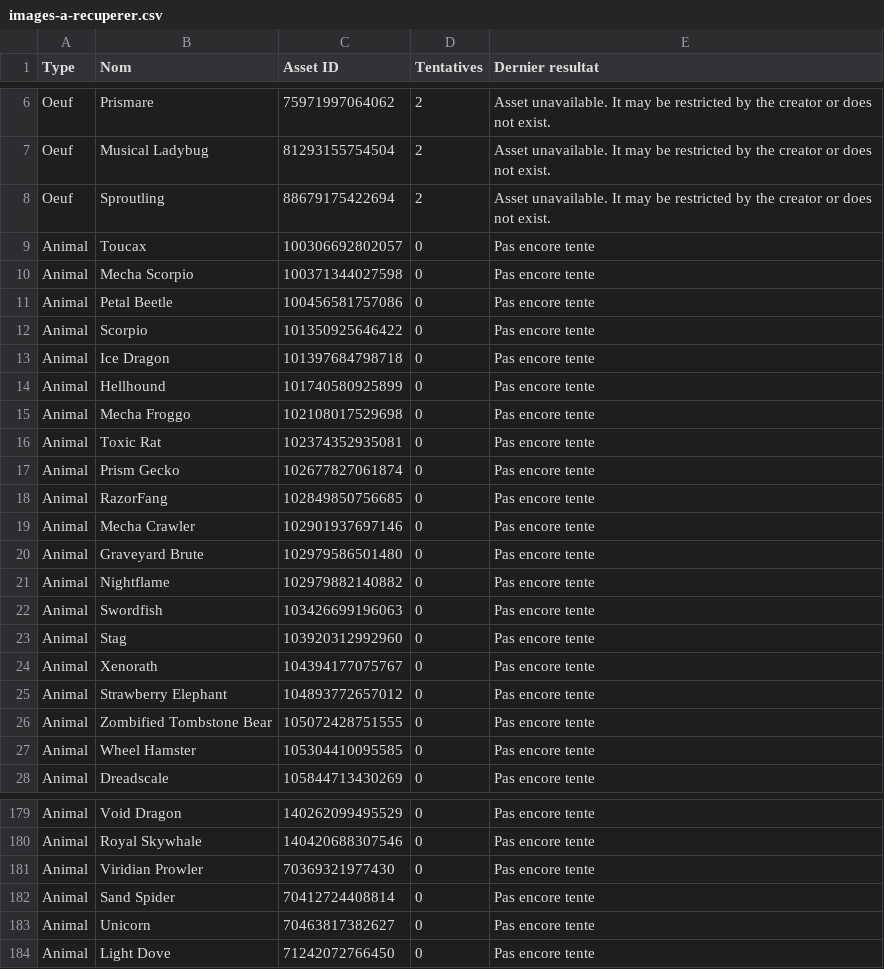
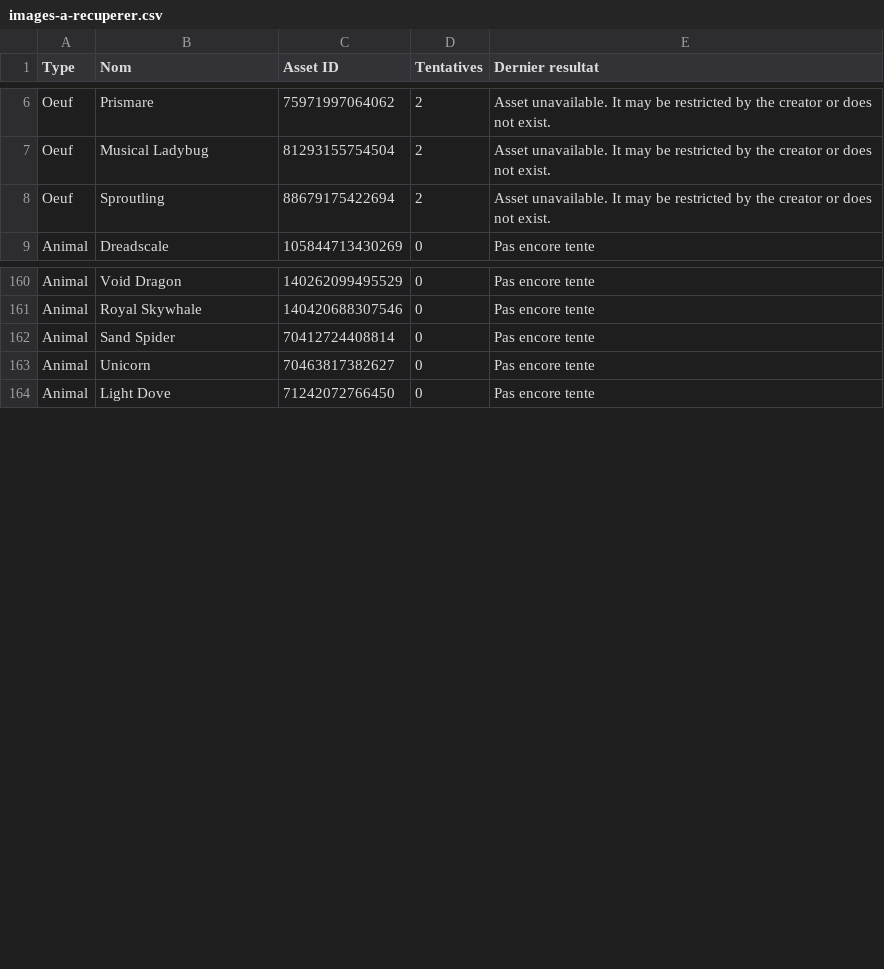
Before and after one commit to cagnastylepay-png/Render, a CSV file: docs/images-a-recuperer.csv, drawn as a sheet; only a part is shown, gaps mark what is left out.

Commit message:
Add first 20 verified animal PNGs including Viridian Prowler

```diff
--- a/docs/images-a-recuperer.csv
+++ b/docs/images-a-recuperer.csv
@@ -8,21 +8,2 @@
 "Oeuf";"Sproutling";"88679175422694";"2";"Asset unavailable. It may be restricted by the creator or does not exist."
-"Animal";"Toucax";"100306692802057";"0";"Pas encore tente"
-"Animal";"Mecha Scorpio";"100371344027598";"0";"Pas encore tente"
-"Animal";"Petal Beetle";"100456581757086";"0";"Pas encore tente"
-"Animal";"Scorpio";"101350925646422";"0";"Pas encore tente"
-"Animal";"Ice Dragon";"101397684798718";"0";"Pas encore tente"
-"Animal";"Hellhound";"101740580925899";"0";"Pas encore tente"
-"Animal";"Mecha Froggo";"102108017529698";"0";"Pas encore tente"
-"Animal";"Toxic Rat";"102374352935081";"0";"Pas encore tente"
-"Animal";"Prism Gecko";"102677827061874";"0";"Pas encore tente"
-"Animal";"RazorFang";"102849850756685";"0";"Pas encore tente"
-"Animal";"Mecha Crawler";"102901937697146";"0";"Pas encore tente"
-"Animal";"Graveyard Brute";"102979586501480";"0";"Pas encore tente"
-"Animal";"Nightflame";"102979882140882";"0";"Pas encore tente"
-"Animal";"Swordfish";"103426699196063";"0";"Pas encore tente"
-"Animal";"Stag";"103920312992960";"0";"Pas encore tente"
-"Animal";"Xenorath";"104394177075767";"0";"Pas encore tente"
-"Animal";"Strawberry Elephant";"104893772657012";"0";"Pas encore tente"
-"Animal";"Zombified Tombstone Bear";"105072428751555";"0";"Pas encore tente"
-"Animal";"Wheel Hamster";"105304410095585";"0";"Pas encore tente"
 "Animal";"Dreadscale";"105844713430269";"0";"Pas encore tente"
@@ -180,3 +161,2 @@
 "Animal";"Royal Skywhale";"140420688307546";"0";"Pas encore tente"
-"Animal";"Viridian Prowler";"70369321977430";"0";"Pas encore tente"
 "Animal";"Sand Spider";"70412724408814";"0";"Pas encore tente"
```
Also changed, not shown: 21 other files.
